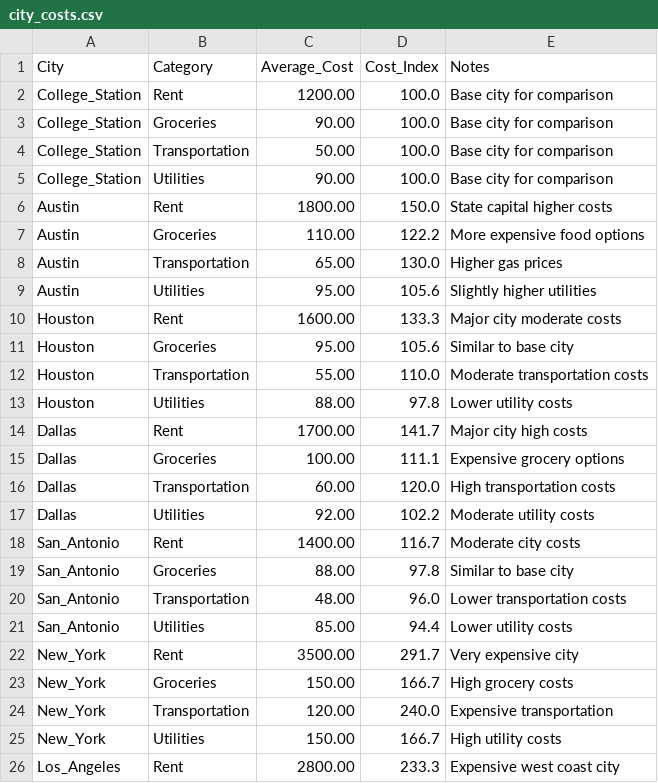
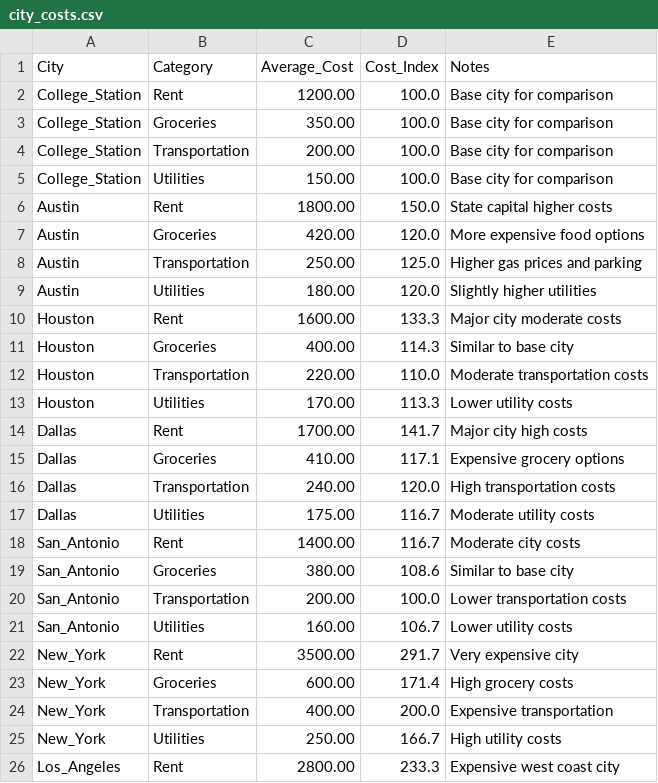
Before and after one commit to shahharsh06/International_Student_Dashboard, a CSV file: data/city_costs.csv, drawn as a sheet; only a part is shown; the diff covers the shown part only.

```diff
--- a/data/city_costs.csv
+++ b/data/city_costs.csv
@@ -2,25 +2,25 @@ City,Category,Average_Cost,Cost_Index,Notes
 College_Station,Rent,1200.00,100.0,Base city for comparison
-College_Station,Groceries,90.00,100.0,Base city for comparison
-College_Station,Transportation,50.00,100.0,Base city for comparison
-College_Station,Utilities,90.00,100.0,Base city for comparison
+College_Station,Groceries,350.00,100.0,Base city for comparison
+College_Station,Transportation,200.00,100.0,Base city for comparison
+College_Station,Utilities,150.00,100.0,Base city for comparison
 Austin,Rent,1800.00,150.0,State capital higher costs
-Austin,Groceries,110.00,122.2,More expensive food options
-Austin,Transportation,65.00,130.0,Higher gas prices
-Austin,Utilities,95.00,105.6,Slightly higher utilities
+Austin,Groceries,420.00,120.0,More expensive food options
+Austin,Transportation,250.00,125.0,Higher gas prices and parking
+Austin,Utilities,180.00,120.0,Slightly higher utilities
 Houston,Rent,1600.00,133.3,Major city moderate costs
-Houston,Groceries,95.00,105.6,Similar to base city
-Houston,Transportation,55.00,110.0,Moderate transportation costs
-Houston,Utilities,88.00,97.8,Lower utility costs
+Houston,Groceries,400.00,114.3,Similar to base city
+Houston,Transportation,220.00,110.0,Moderate transportation costs
+Houston,Utilities,170.00,113.3,Lower utility costs
 Dallas,Rent,1700.00,141.7,Major city high costs
-Dallas,Groceries,100.00,111.1,Expensive grocery options
-Dallas,Transportation,60.00,120.0,High transportation costs
-Dallas,Utilities,92.00,102.2,Moderate utility costs
+Dallas,Groceries,410.00,117.1,Expensive grocery options
+Dallas,Transportation,240.00,120.0,High transportation costs
+Dallas,Utilities,175.00,116.7,Moderate utility costs
 San_Antonio,Rent,1400.00,116.7,Moderate city costs
-San_Antonio,Groceries,88.00,97.8,Similar to base city
-San_Antonio,Transportation,48.00,96.0,Lower transportation costs
-San_Antonio,Utilities,85.00,94.4,Lower utility costs
+San_Antonio,Groceries,380.00,108.6,Similar to base city
+San_Antonio,Transportation,200.00,100.0,Lower transportation costs
+San_Antonio,Utilities,160.00,106.7,Lower utility costs
 New_York,Rent,3500.00,291.7,Very expensive city
-New_York,Groceries,150.00,166.7,High grocery costs
-New_York,Transportation,120.00,240.0,Expensive transportation
-New_York,Utilities,150.00,166.7,High utility costs
+New_York,Groceries,600.00,171.4,High grocery costs
+New_York,Transportation,400.00,200.0,Expensive transportation
+New_York,Utilities,250.00,166.7,High utility costs
 Los_Angeles,Rent,2800.00,233.3,Expensive west coast city
```
Also changed, not shown: 51 edited cells elsewhere in this file, data/cost_of_living.csv, data/salary_data.csv, 4 other files.
